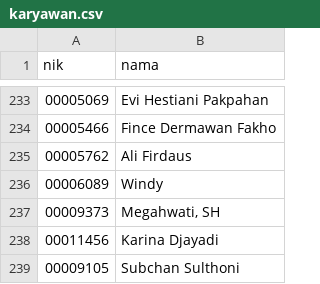
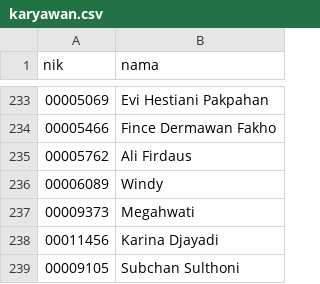
Before and after one commit to itekabks/absen-kantin, a CSV file: karyawan.csv, drawn as a sheet; only a part is shown, gaps mark what is left out.

Commit message:
Update karyawan.csv

```diff
--- a/karyawan.csv
+++ b/karyawan.csv
@@ -236,3 +236,3 @@ nik;nama
 00006089;Windy
-00009373;Megahwati, SH
+00009373;Megahwati
 00011456;Karina Djayadi
```
